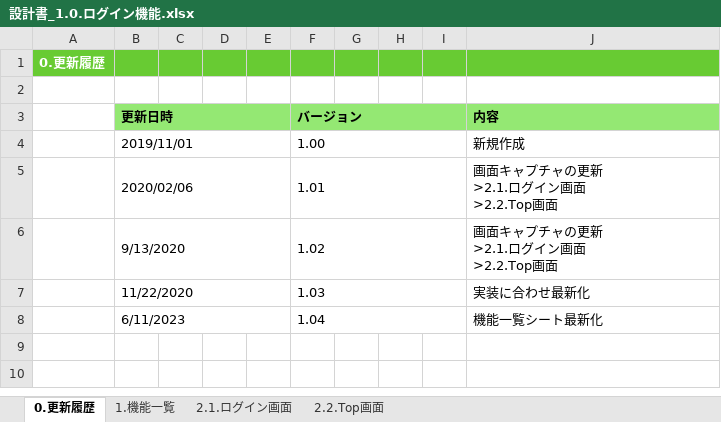
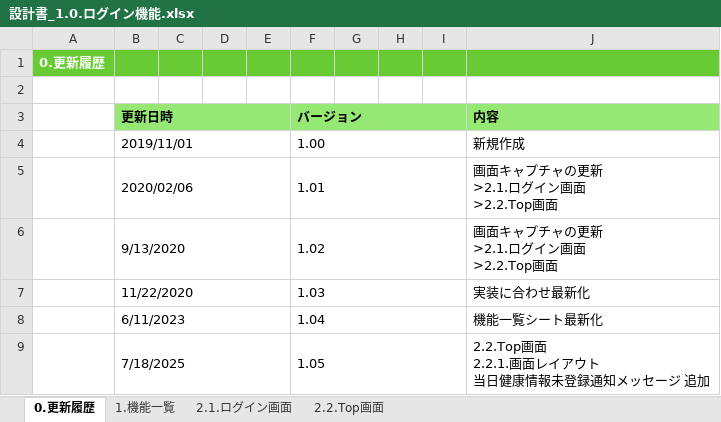
Before and after one commit to kohei-okazaki/work-3g, an Excel workbook: ha-asset/01_design/01_dashboard/設計書_1.0.ログイン機能.xlsx, sheet 0.更新履歴, drawn as a sheet; values as stored, in another font and other column widths than the file's, no borders; ↵ is a line break in a cell; the diff names each change by its address in the sheet, - before the commit and + after, or states it on an @@ line.

```diff
--- a/ha-asset/01_design/01_dashboard/設計書_1.0.ログイン機能.xlsx (sheet 0.更新履歴)
+++ b/ha-asset/01_design/01_dashboard/設計書_1.0.ログイン機能.xlsx (sheet 0.更新履歴)
+row 9:  | 7/18/2025 |  |  |  | 1.05 |  |  |  | 2.2.Top画面 ↵ 2.2.1.画面レイアウト ↵ 当日健康情報未登録通知メッセージ 追加
```
Also changed, not shown: sheet 2.2.Top画面, formulas that keep their value, ha-asset/01_design/01_dashboard/設計書_1.1.健康情報登録機能.xlsx, 5 other files.
